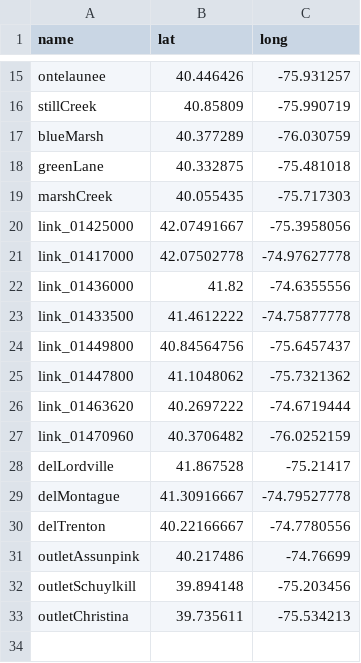
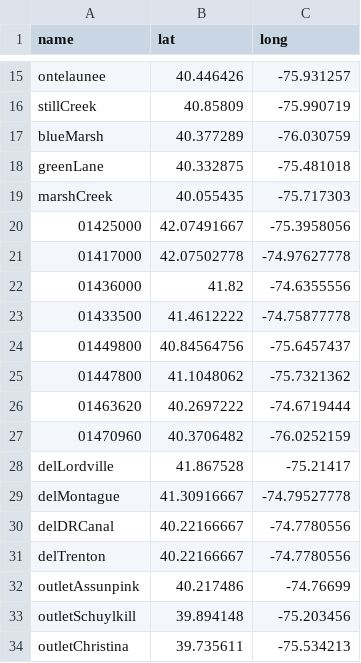
Before and after one commit to Pywr-DRB/DRB-Historic-Reconstruction, a CSV file: data/prediction_locations.csv, drawn as a sheet; only a part is shown, gaps mark what is left out.

```diff
--- a/data/prediction_locations.csv
+++ b/data/prediction_locations.csv
@@ -19,12 +19,13 @@ greenLane,40.332875,-75.481018
 marshCreek,40.055435,-75.717303
-link_01425000,42.07491667,-75.3958056
-link_01417000,42.07502778,-74.97627778
-link_01436000,41.82,-74.6355556
-link_01433500,41.4612222,-74.75877778
-link_01449800,40.84564756,-75.6457437
-link_01447800,41.1048062,-75.7321362
-link_01463620,40.2697222,-74.6719444
-link_01470960,40.3706482,-76.0252159
+01425000,42.07491667,-75.3958056
+01417000,42.07502778,-74.97627778
+01436000,41.82,-74.6355556
+01433500,41.4612222,-74.75877778
+01449800,40.84564756,-75.6457437
+01447800,41.1048062,-75.7321362
+01463620,40.2697222,-74.6719444
+01470960,40.3706482,-76.0252159
 delLordville,41.867528,-75.21417
 delMontague,41.30916667,-74.79527778
+delDRCanal,40.22166667,-74.7780556
 delTrenton,40.22166667,-74.7780556
```
Also changed, not shown: 11 other files.
